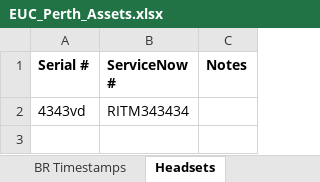
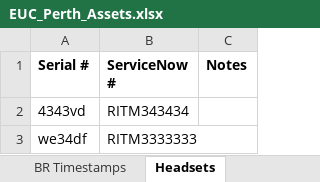
Before and after one commit to m4cd4r4/EUC_AM, an Excel workbook: EUC_Perth_Assets.xlsx, sheet Headsets, drawn as a sheet; values as stored, in another font and other column widths than the file's, no borders; the diff names each change by its address in the sheet, - before the commit and + after, or states it on an @@ line.

```diff
--- a/EUC_Perth_Assets.xlsx (sheet Headsets)
+++ b/EUC_Perth_Assets.xlsx (sheet Headsets)
+row 3: we34df | RITM3333333
```
Also changed, not shown: sheet All SANs, sheet 4.2 Timestamps, sheet 4.2 Items, 3 other files.
